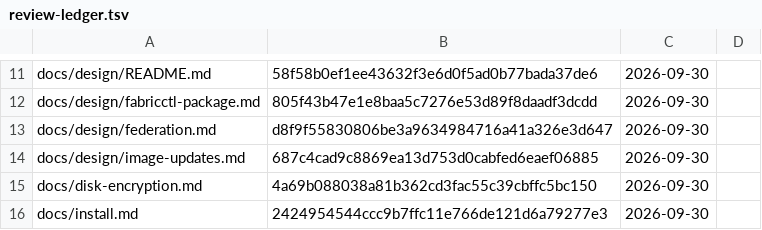
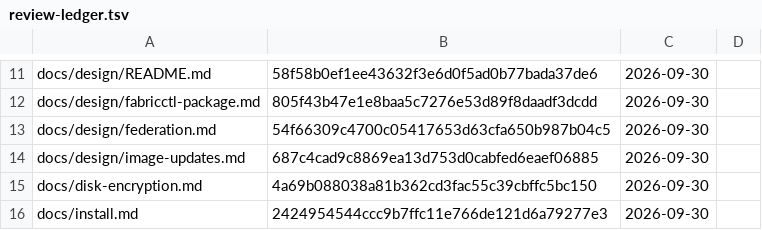
Before and after one commit to archdukejim/open-fabric, a TSV file: docs/maintenance/review-ledger.tsv, drawn as a sheet; only a part is shown, gaps mark what is left out.

```diff
--- a/docs/maintenance/review-ledger.tsv
+++ b/docs/maintenance/review-ledger.tsv
@@ -12,3 +12,3 @@ docs/design/README.md	58f58b0ef1ee43632f3e6d0f5ad0b77bada37de6	2026-09-30
 docs/design/fabricctl-package.md	805f43b47e1e8baa5c7276e53d89f8daadf3dcdd	2026-09-30	
-docs/design/federation.md	d8f9f55830806be3a9634984716a41a326e3d647	2026-09-30	
+docs/design/federation.md	54f66309c4700c05417653d63cfa650b987b04c5	2026-09-30	
 docs/design/image-updates.md	687c4cad9c8869ea13d753d0cabfed6eaef06885	2026-09-30	
```
Also changed, not shown: 1 other file.
